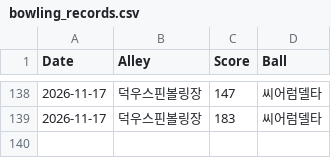
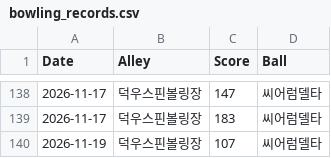
Before and after one commit to shadowqqq-bot/bowling, a CSV file: bowling_records.csv, drawn as a sheet; only a part is shown, gaps mark what is left out.

Commit message:
새 볼링 점수 추가

```diff
--- a/bowling_records.csv
+++ b/bowling_records.csv
@@ -139 +139,2 @@ Date,Alley,Score,Ball
 2026-11-17,덕우스핀볼링장,183,씨어럼델타
+2026-11-19,덕우스핀볼링장,107,씨어럼델타
```
